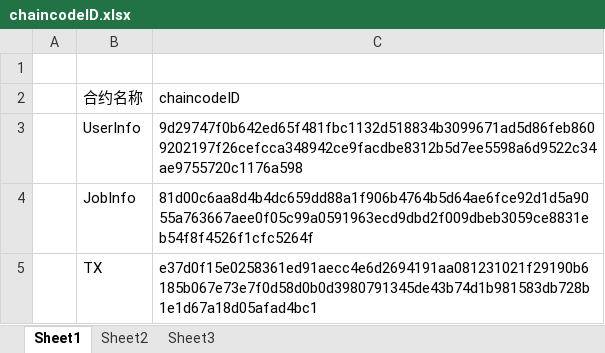
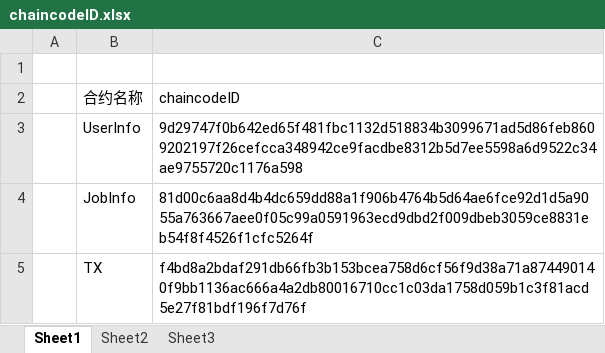
Before and after one commit to yglym2012/BlockchainCompetition, an Excel workbook: chaincodeID.xlsx, sheet Sheet1, drawn as a sheet; values as stored, in another font and other column widths than the file's, no borders; the diff names each change by its address in the sheet, - before the commit and + after, or states it on an @@ line.

```diff
--- a/chaincodeID.xlsx (sheet Sheet1)
+++ b/chaincodeID.xlsx (sheet Sheet1)
-C5 (chaincodeID): e37d0f15e0258361ed91aecc4e6d2694191aa081231021f29190b6185b067e73e7f0d58d0b0d3980791345de43b74d1b981583db728b1e1d67a18d05afad4bc1
+C5 (chaincodeID): f4bd8a2bdaf291db66fb3b153bcea758d6cf56f9d38a71a874490140f9bb1136ac666a4a2db80016710cc1c03da1758d059b1c3f81acd5e27f81bdf196f7d76f
```
Also changed, not shown: 1 other file.
